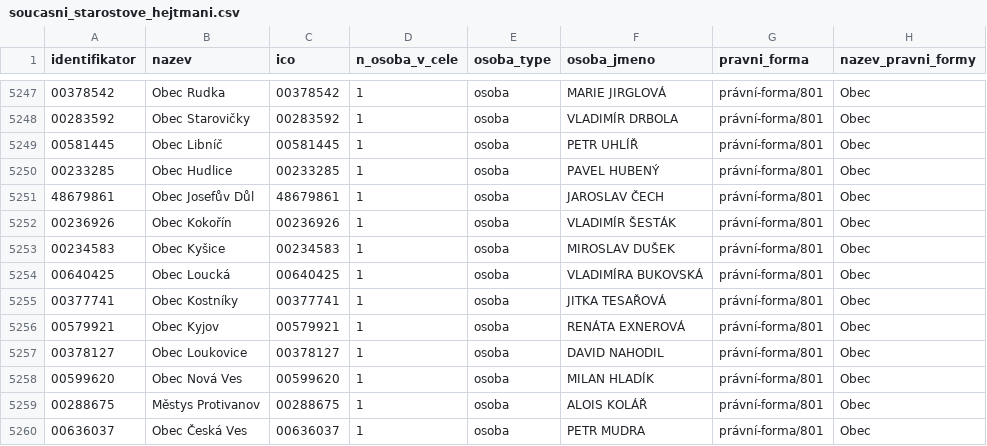
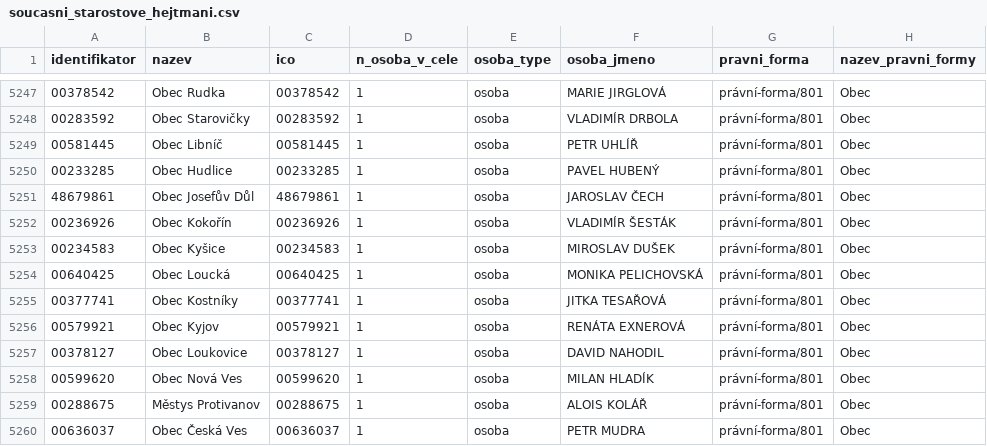
Before and after one commit to skvrnami/mayors2, a CSV file: output/soucasni_starostove_hejtmani.csv, drawn as a sheet; only a part is shown, gaps mark what is left out; the diff covers the shown part only.

```diff
--- a/output/soucasni_starostove_hejtmani.csv
+++ b/output/soucasni_starostove_hejtmani.csv
@@ -5253,3 +5253,3 @@
 "00234583","Obec Kyšice","00234583",1,"osoba","MIROSLAV DUŠEK","právní-forma/801","Obec"
-"00640425","Obec Loucká","00640425",1,"osoba","VLADIMÍRA BUKOVSKÁ","právní-forma/801","Obec"
+"00640425","Obec Loucká","00640425",1,"osoba","MONIKA PELICHOVSKÁ","právní-forma/801","Obec"
 "00377741","Obec Kostníky","00377741",1,"osoba","JITKA TESAŘOVÁ","právní-forma/801","Obec"
```
Also changed, not shown: 7 edited cells elsewhere in this file, 2 other files.
